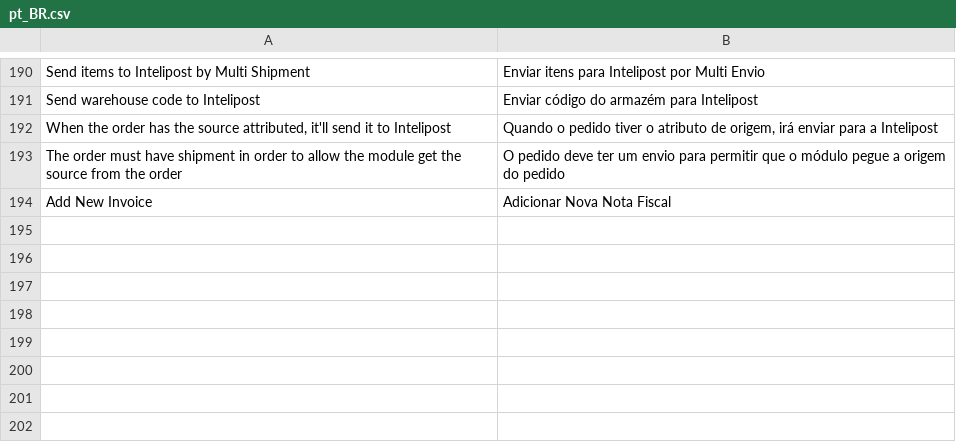
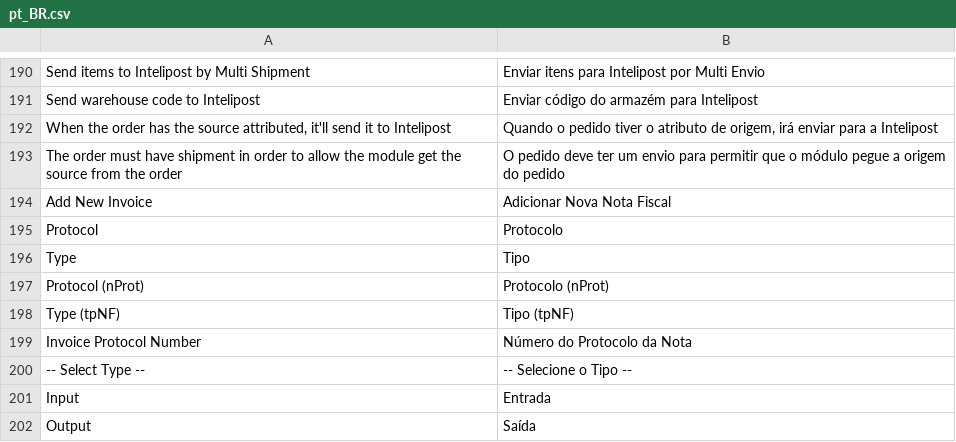
Before and after one commit to intelipost/Magento2, a CSV file: i18n/pt_BR.csv, drawn as a sheet; only a part is shown, gaps mark what is left out; the diff names each change by its address in the sheet, - before the commit and + after, or states it on an @@ line.

Commit message:
feat: added new fields for invoices and add terms to i18n

```diff
--- a/i18n/pt_BR.csv
+++ b/i18n/pt_BR.csv
+row 195: Protocol | Protocolo
+row 196: Type | Tipo
+row 197: Protocol (nProt) | Protocolo (nProt)
+row 198: Type (tpNF) | Tipo (tpNF)
+row 199: Invoice Protocol Number | Número do Protocolo da Nota
+row 200: -- Select Type -- | -- Selecione o Tipo --
+row 201: Input | Entrada
+row 202: Output | Saída
```
Also changed, not shown: i18n/en_US.csv, 1 other file.
